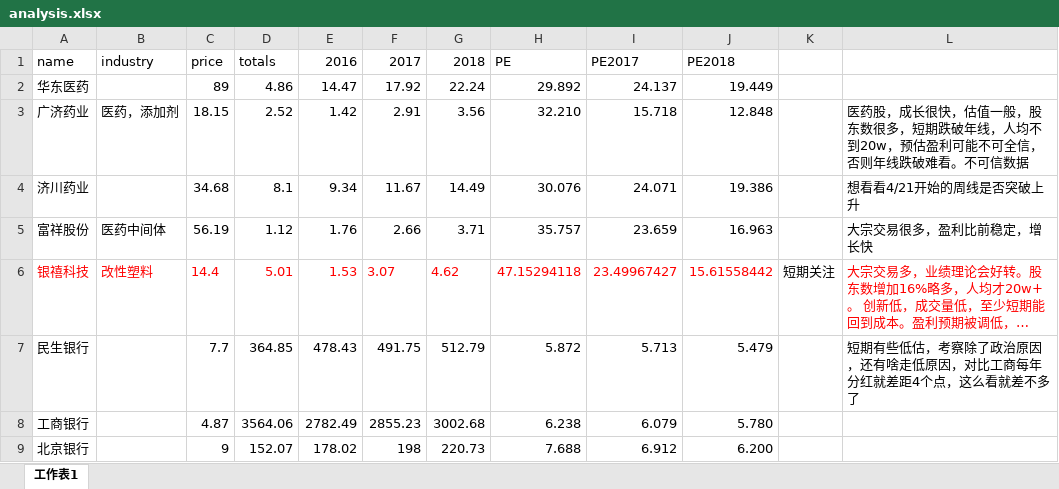
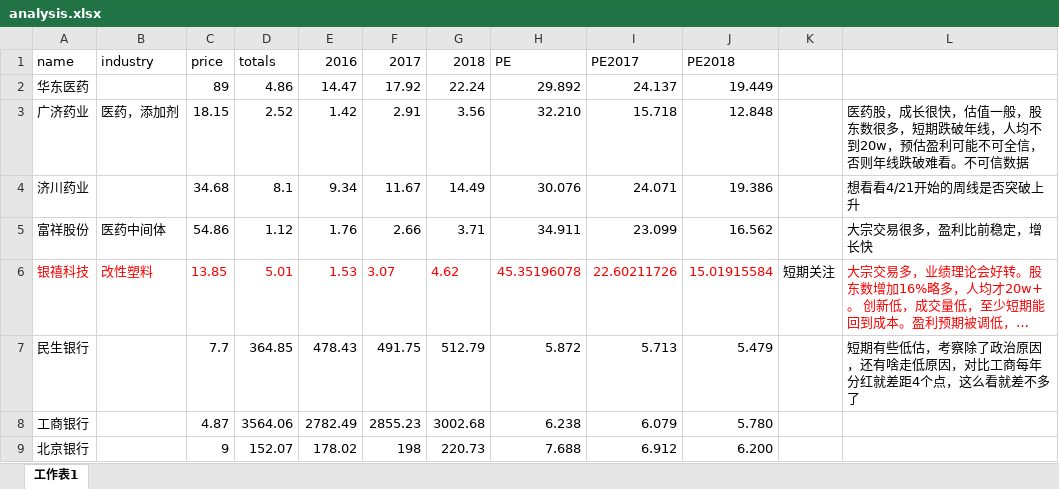
Before and after one commit to qyqbird/stock_work, an Excel workbook: analysis/analysis.xlsx, sheet 工作表1, drawn as a sheet; only a part is shown; long unchanged cells end in …; values as stored, in another font and other column widths than the file's, no borders; the diff names each change by its address in the sheet, - before the commit and + after, or states it on an @@ line.

```diff
--- a/analysis/analysis.xlsx (sheet 工作表1)
+++ b/analysis/analysis.xlsx (sheet 工作表1)
-C5 (price): 56.19
+C5 (price): 54.86
-H5 (PE): 35.757
+H5 (PE): 34.911
-I5 (PE2017): 23.659
+I5 (PE2017): 23.099
-J5 (PE2018): 16.963
+J5 (PE2018): 16.562
-C6 (price): 14.4
+C6 (price): 13.85
-H6 (PE): 47.15294118
+H6 (PE): 45.35196078
-I6 (PE2017): 23.49967427
+I6 (PE2017): 22.60211726
-J6 (PE2018): 15.61558442
+J6 (PE2018): 15.01915584
```
Also changed, not shown: 1 other file.
